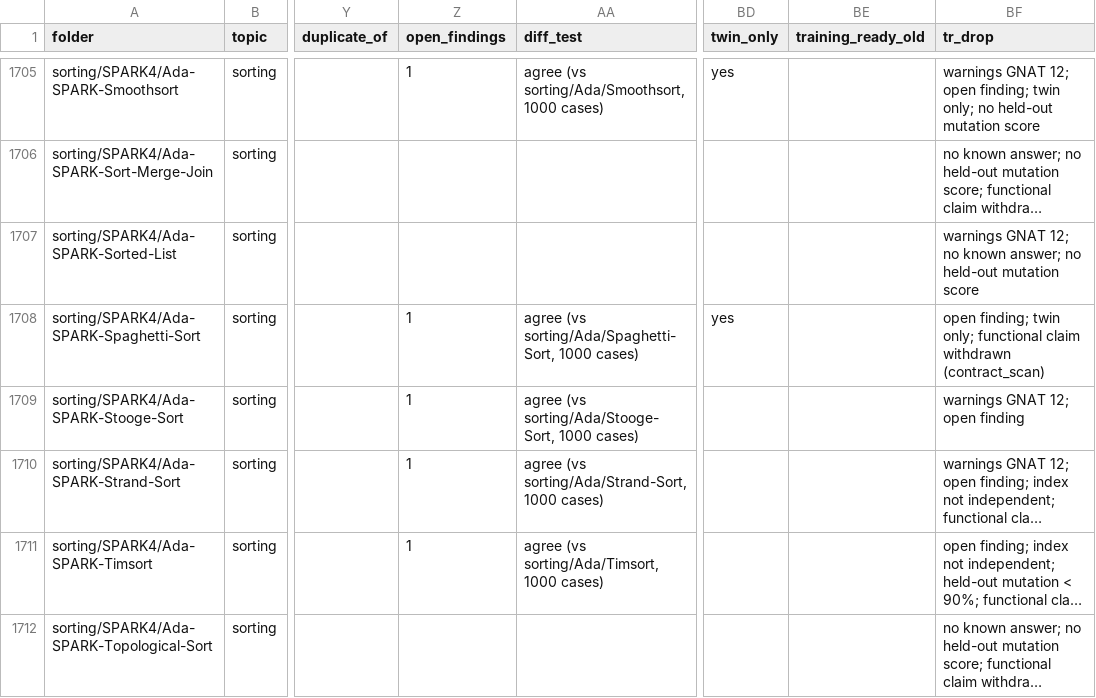
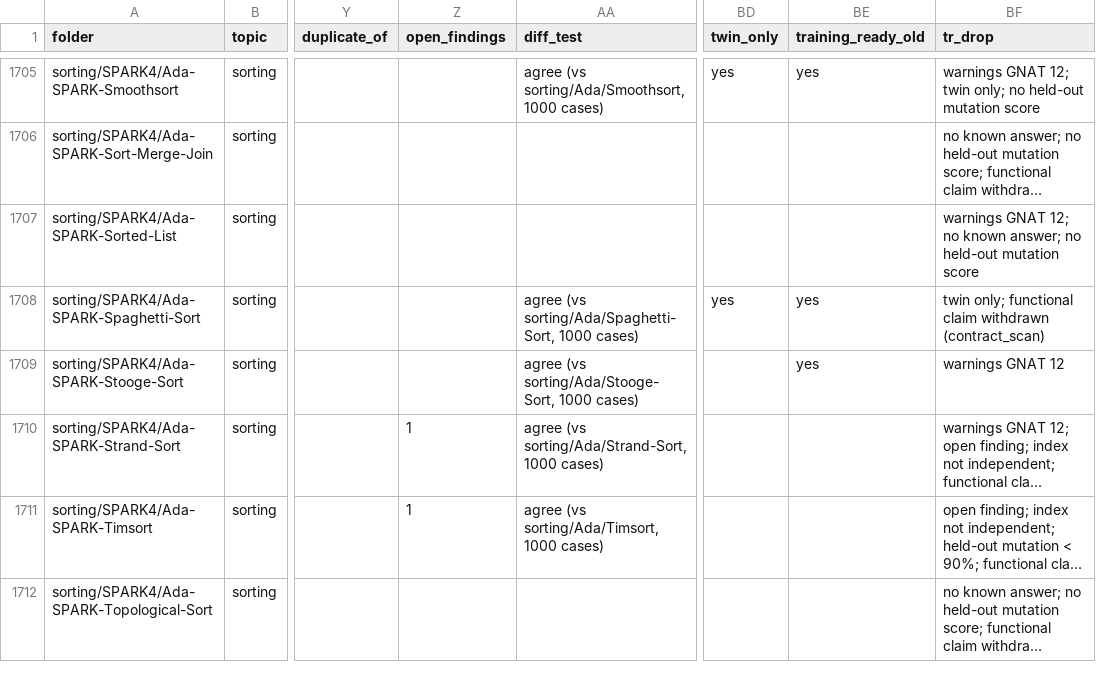
Before and after one commit to RobertBoettcherSF/Ada-Algorithms, a CSV file: PROOFS.csv, drawn as a sheet; only a part is shown, gaps mark what is left out; long unchanged cells end in …; the diff covers the shown part only; the diff names each change by its address in the sheet, - before the commit and + after, or states it on an @@ line.

Commit message:
Regenerate proof index after the evening code-fix batch (agent-CF): open findings 54 -> 12 (H140 dedup closed 43 first_pinned rows of already rewritten folders, 9 added, 8 fixed / 2 kept today; 8 'own checks not run' rows added and fixed); index_independent no -> yes for the 8 SPARK2 H140 folders, so training-ready under rule v1 84 -> 92 (recount_strict lists the same 92; held-out mutation scores are from before today's changes, no re-scoring), previous rule 280 -> 321. Self-test 27/27, check-paths ok

```diff
--- a/PROOFS.csv
+++ b/PROOFS.csv
-Z1705 (open_findings): 1
+Z1705 (open_findings): (empty)
-BE1705 (training_ready_old): (empty)
+BE1705 (training_ready_old): yes
-BF1705 (tr_drop): …GNAT 12; open finding; twin only;…
+BF1705 (tr_drop): …GNAT 12; twin only;…
-Z1708:Z1709 (open_findings): 1
+Z1708:Z1709 (open_findings): (empty)
-BE1708:BE1709 (training_ready_old): (empty)
+BE1708:BE1709 (training_ready_old): yes
-BF1708 (tr_drop): open finding; twin only;…
+BF1708 (tr_drop): twin only;…
-BF1709 (tr_drop): warnings GNAT 12; open finding
+BF1709 (tr_drop): warnings GNAT 12
```
Also changed, not shown: 148 edited cells elsewhere in this file, 2 other files.
